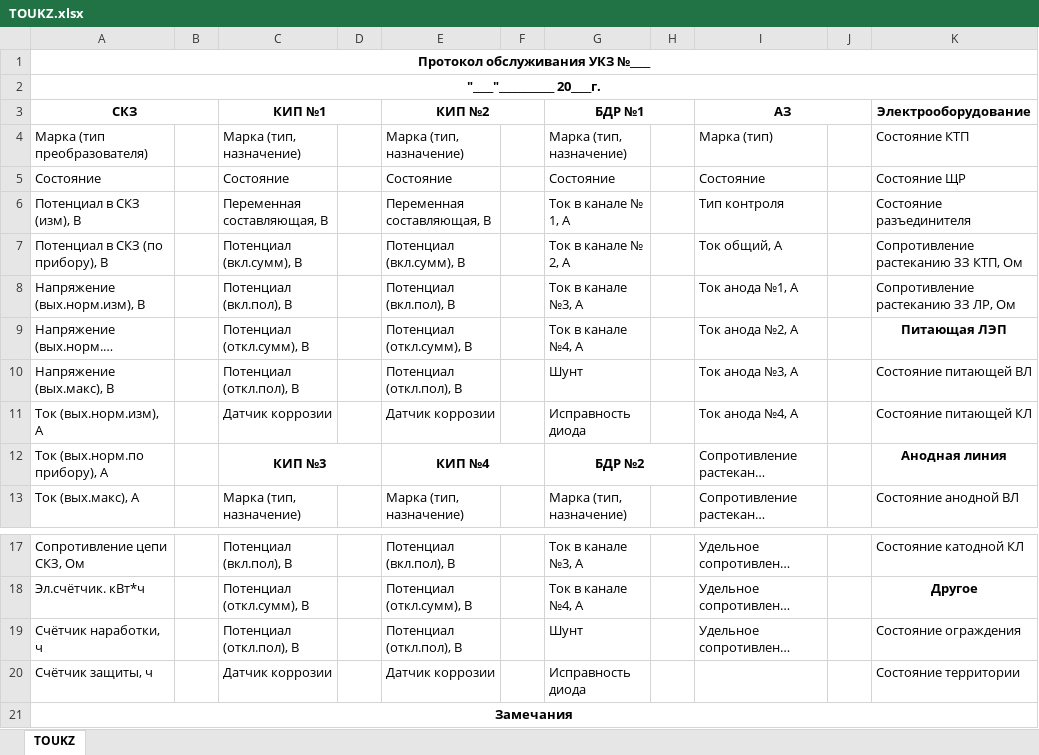
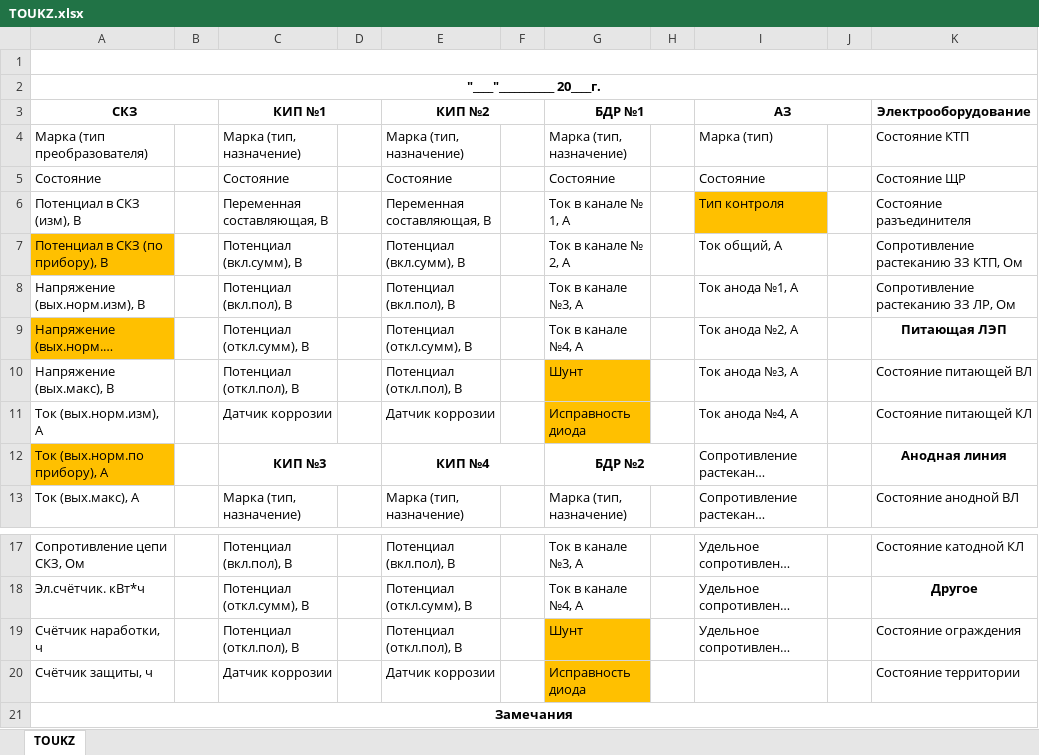
Before and after one commit to AlekseyShkolkin/ehz1, an Excel workbook: assets/form/TOUKZ.xlsx, sheet TOUKZ, drawn as a sheet; only a part is shown, gaps mark what is left out; long unchanged cells end in …; values as stored, in another font and other column widths than the file's, no borders; the diff names each change by its address in the sheet, - before the commit and + after, or states it on an @@ line.

```diff
--- a/assets/form/TOUKZ.xlsx (sheet TOUKZ)
+++ b/assets/form/TOUKZ.xlsx (sheet TOUKZ)
-A1 (СКЗ): Протокол обслуживания УКЗ №____
+A1 (СКЗ): (empty)
-I6 fill: none
+I6 fill: #FFC000
-A7 fill: none
+A7 fill: #FFC000
-A9 fill: none
+A9 fill: #FFC000
-G10:G11 fill: none
+G10:G11 fill: #FFC000
-A12 fill: none
+A12 fill: #FFC000
-G19:G20 fill: none
+G19:G20 fill: #FFC000
```
Also changed, not shown: 12 other files.
